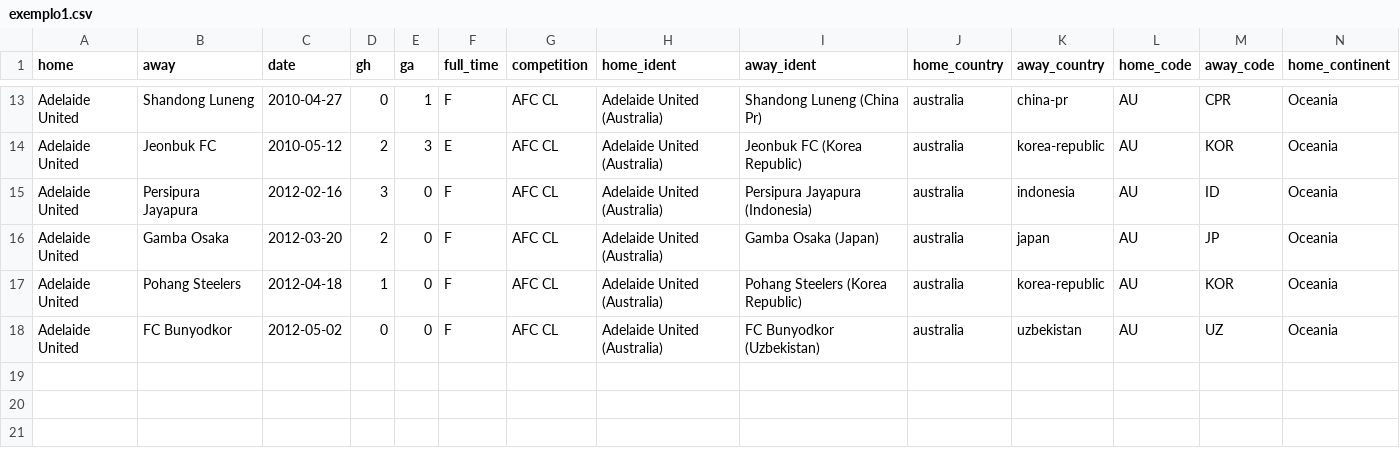
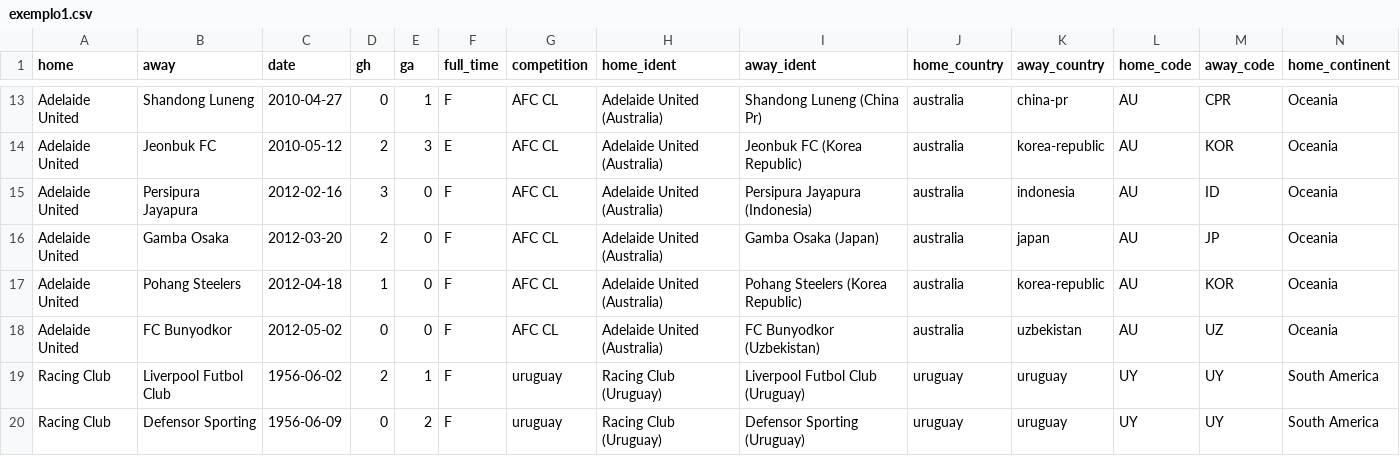
Before and after one commit to jcostaaaaa/ISTP2, a CSV file: volumes/csv/exemplo1.csv, drawn as a sheet; only a part is shown, gaps mark what is left out; rows hold the shown columns only; the diff names each change by its address in the sheet, - before the commit and + after, or states it on an @@ line.

```diff
--- a/volumes/csv/exemplo1.csv
+++ b/volumes/csv/exemplo1.csv
+row 19: Racing Club | Liverpool Futbol Club | 1956-06-02 | 2 | 1 | F | uruguay | Racing Club (Uruguay) | Liverpool Futbol Club (Uruguay) | uruguay | uruguay | UY | UY | South America
+row 20: Racing Club | Defensor Sporting | 1956-06-09 | 0 | 2 | F | uruguay | Racing Club (Uruguay) | Defensor Sporting (Uruguay) | uruguay | uruguay | UY | UY | South America
```
Also changed, not shown: 14 other files.
